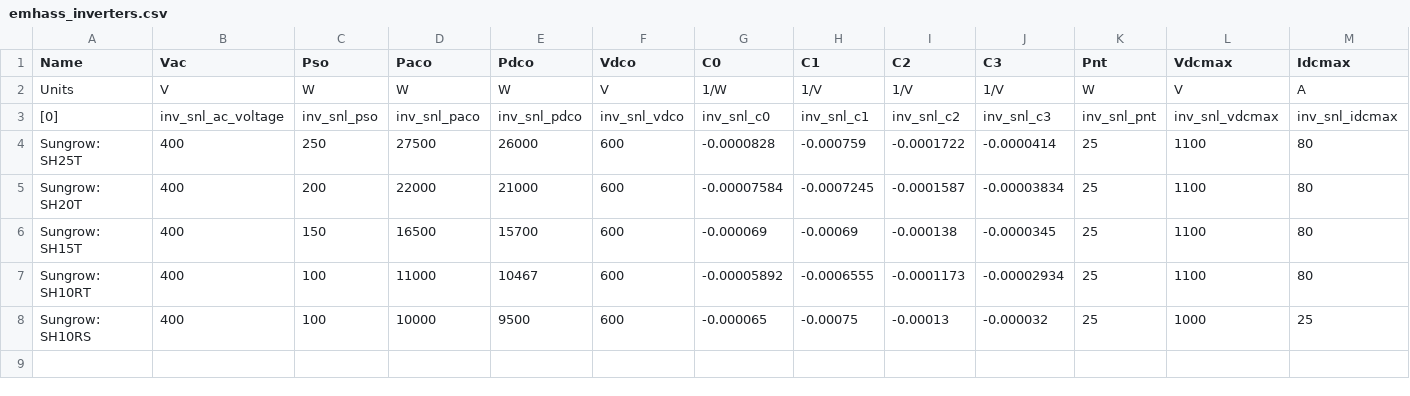
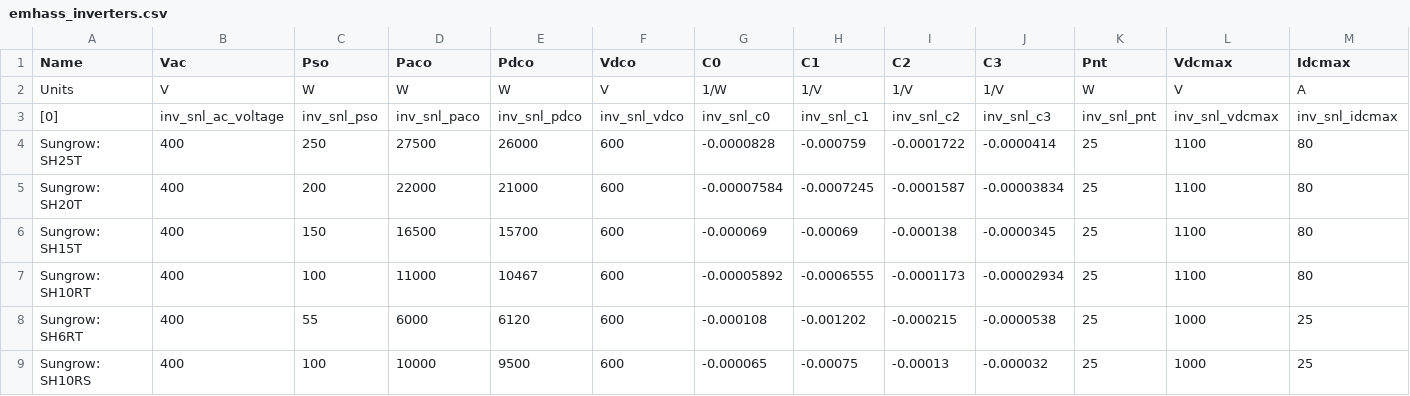
Before and after one commit to davidusb-geek/emhass, a CSV file: src/emhass/data/emhass_inverters.csv, drawn as a sheet; only a part is shown; rows hold the shown columns only; the diff names each change by its address in the sheet, - before the commit and + after, or states it on an @@ line.

```diff
--- a/src/emhass/data/emhass_inverters.csv
+++ b/src/emhass/data/emhass_inverters.csv
+row 8: Sungrow: SH6RT | 400 | 55 | 6000 | 6120 | 600 | -0.000108 | -0.001202 | -0.000215 | -0.0000538 | 25 | 1000 | 25
```
Also changed, not shown: src/emhass/data/emhass_modules.csv, 2 other files.
